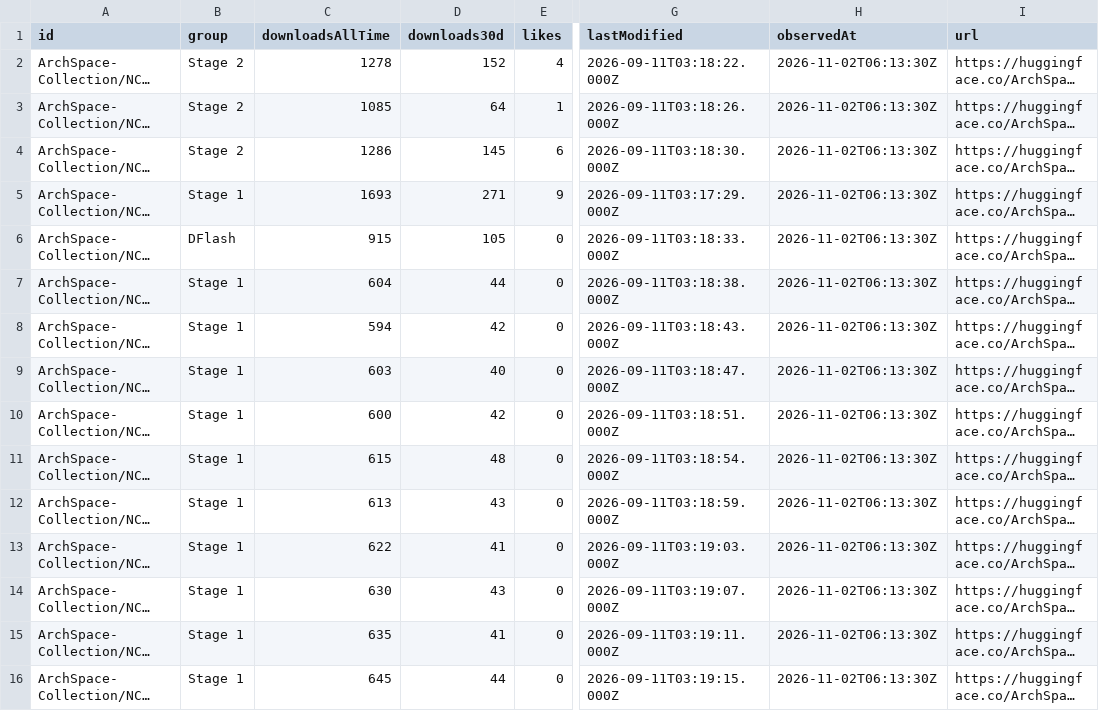
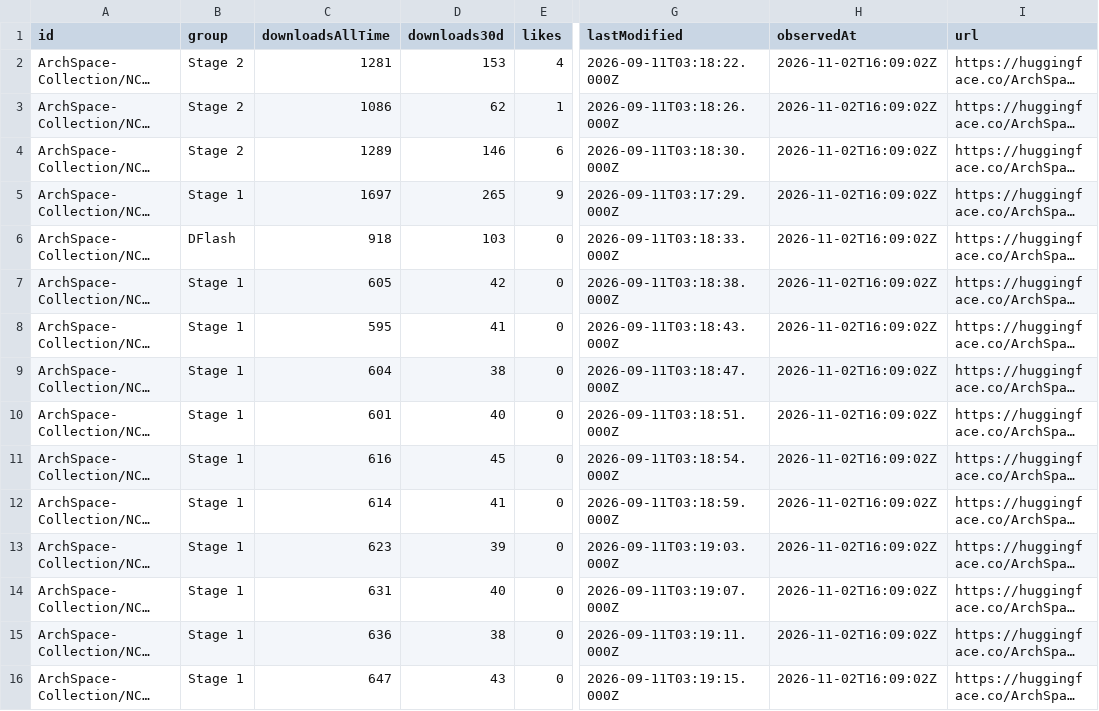
Before and after one commit to LuckySJTU/ncp-archpreview-downloads, a CSV file: docs/data/models.csv, drawn as a sheet; only a part is shown, gaps mark what is left out; long unchanged cells end in …; the diff covers the shown part only; the diff names each change by its address in the sheet, - before the commit and + after, or states it on an @@ line.

```diff
--- a/docs/data/models.csv
+++ b/docs/data/models.csv
-C2 (downloadsAllTime): 1278
+C2 (downloadsAllTime): 1281
-D2 (downloads30d): 152
+D2 (downloads30d): 153
-H2:H16 (observedAt): 2026-11-02T06:13:30Z
+H2:H16 (observedAt): 2026-11-02T16:09:02Z
-C3 (downloadsAllTime): 1085
+C3 (downloadsAllTime): 1086
-D3 (downloads30d): 64
+D3 (downloads30d): 62
-C4 (downloadsAllTime): 1286
+C4 (downloadsAllTime): 1289
-D4 (downloads30d): 145
+D4 (downloads30d): 146
-C5 (downloadsAllTime): 1693
+C5 (downloadsAllTime): 1697
-D5 (downloads30d): 271
+D5 (downloads30d): 265
-C6 (downloadsAllTime): 915
+C6 (downloadsAllTime): 918
-D6 (downloads30d): 105
+D6 (downloads30d): 103
-C7 (downloadsAllTime): 604
+C7 (downloadsAllTime): 605
-D7 (downloads30d): 44
+D7 (downloads30d): 42
-C8 (downloadsAllTime): 594
+C8 (downloadsAllTime): 595
-D8 (downloads30d): 42
+D8 (downloads30d): 41
-C9 (downloadsAllTime): 603
+C9 (downloadsAllTime): 604
-D9 (downloads30d): 40
+D9 (downloads30d): 38
-C10 (downloadsAllTime): 600
+C10 (downloadsAllTime): 601
-D10 (downloads30d): 42
+D10 (downloads30d): 40
-C11 (downloadsAllTime): 615
+C11 (downloadsAllTime): 616
-D11 (downloads30d): 48
+D11 (downloads30d): 45
-C12 (downloadsAllTime): 613
+C12 (downloadsAllTime): 614
-D12 (downloads30d): 43
+D12 (downloads30d): 41
-C13 (downloadsAllTime): 622
+C13 (downloadsAllTime): 623
-D13 (downloads30d): 41
+D13 (downloads30d): 39
-C14 (downloadsAllTime): 630
+C14 (downloadsAllTime): 631
-D14 (downloads30d): 43
+D14 (downloads30d): 40
-C15 (downloadsAllTime): 635
+C15 (downloadsAllTime): 636
-D15 (downloads30d): 41
+D15 (downloads30d): 38
-C16 (downloadsAllTime): 645
+C16 (downloadsAllTime): 647
-D16 (downloads30d): 44
+D16 (downloads30d): 43
```
Also changed, not shown: 9 edited cells elsewhere in this file, docs/data/modelscope/models.csv, 8 other files.
